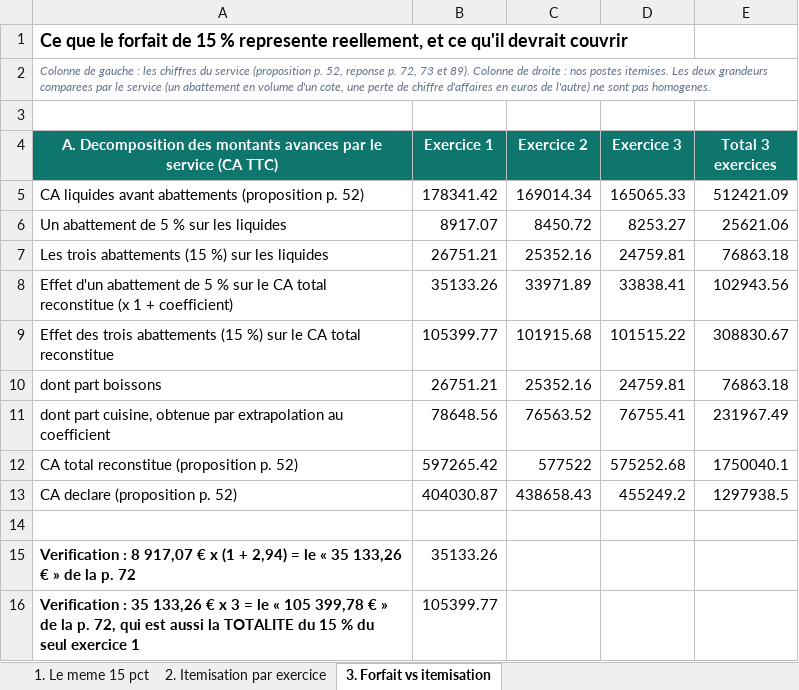
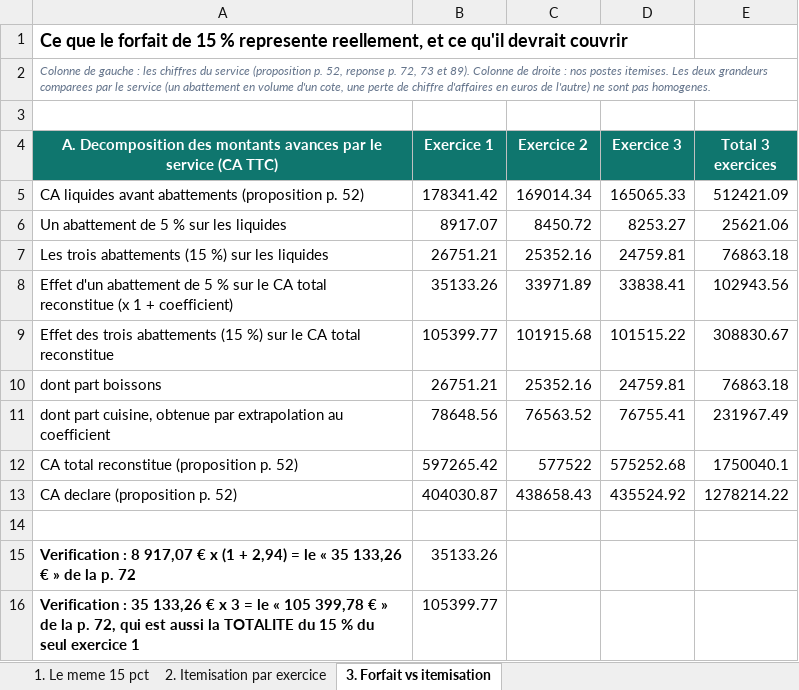
Before and after one commit to maevaPasteur/demi-lune-fisc, an Excel workbook: public/documents/pieces-reponse-1/R1-abattements-double-emploi.xlsx, sheet 3. Forfait vs itemisation, drawn as a sheet; only a part is shown; values as stored, in another font and other column widths than the file's, no borders; the diff covers the shown part only; the diff names each change by its address in the sheet, - before the commit and + after, or states it on an @@ line.

```diff
--- a/public/documents/pieces-reponse-1/R1-abattements-double-emploi.xlsx (sheet 3. Forfait vs itemisation)
+++ b/public/documents/pieces-reponse-1/R1-abattements-double-emploi.xlsx (sheet 3. Forfait vs itemisation)
-D13 (Exercice 3): 455249.2
+D13 (Exercice 3): 435524.92
-E13 (Total 3 exercices): 1297938.5
+E13 (Total 3 exercices): 1278214.22
```
Also changed, not shown: 17 added rows, 6 removed rows and 2 edited cells elsewhere in this sheet, sheet 2. Itemisation par exercice, public/documents/pieces-reponse-1/R1-biere-freinte.xlsx, public/documents/pieces-reponse-1/R1-cascade-bilan-matiere.xlsx, 52 other files.
